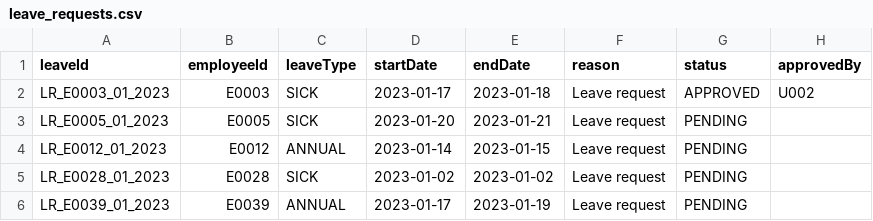
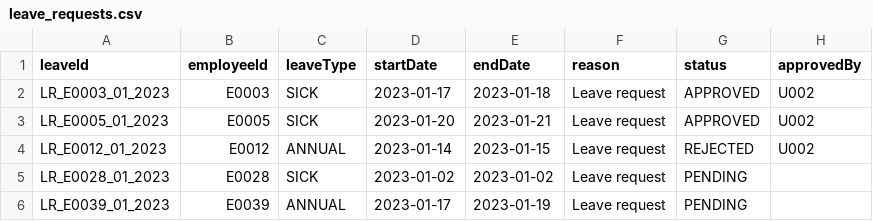
Before and after one commit to kincrimson987/LAB211-Nhom-5, a CSV file: data/leave_requests.csv, drawn as a sheet; only a part is shown.

```diff
--- a/data/leave_requests.csv
+++ b/data/leave_requests.csv
@@ -2,4 +2,4 @@ leaveId,employeeId,leaveType,startDate,endDate,reason,status,approvedBy
 LR_E0003_01_2023,E0003,SICK,2023-01-17,2023-01-18,Leave request,APPROVED,U002
-LR_E0005_01_2023,E0005,SICK,2023-01-20,2023-01-21,Leave request,PENDING,
-LR_E0012_01_2023,E0012,ANNUAL,2023-01-14,2023-01-15,Leave request,PENDING,
+LR_E0005_01_2023,E0005,SICK,2023-01-20,2023-01-21,Leave request,APPROVED,U002
+LR_E0012_01_2023,E0012,ANNUAL,2023-01-14,2023-01-15,Leave request,REJECTED,U002
 LR_E0028_01_2023,E0028,SICK,2023-01-02,2023-01-02,Leave request,PENDING,
```
Also changed, not shown: data/leave_balances.csv, 1 other file.
